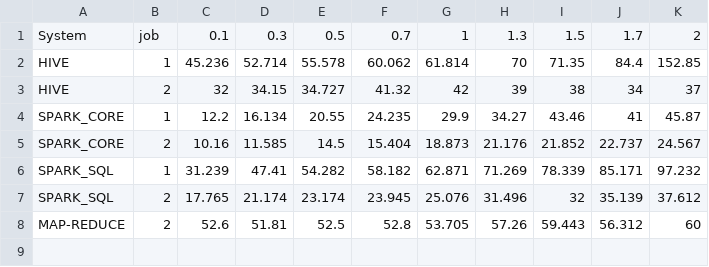
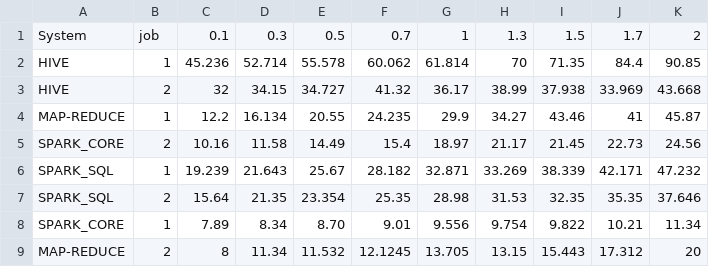
Before and after one commit to magicWiss/BigData_Project1, a CSV file: Progetto1/tempi/tempi_cluster.csv, drawn as a sheet.

```diff
--- a/Progetto1/tempi/tempi_cluster.csv
+++ b/Progetto1/tempi/tempi_cluster.csv
@@ -1,8 +1,9 @@
 System,job,0.1,0.3,0.5,0.7,1,1.3,1.5,1.7,2
-HIVE,1,45.236,52.714,55.578,60.062,61.814,70,71.35,84.4,152.85
-HIVE,2,32,34.15,34.727,41.32,42,39,38,34,37
-SPARK_CORE,1,12.2,16.134,20.55,24.235,29.9,34.27,43.46,41,45.87
-SPARK_CORE,2,10.16,11.585,14.5,15.404,18.873,21.176,21.852,22.737,24.567
-SPARK_SQL,1,31.239,47.41,54.282,58.182,62.871,71.269,78.339,85.171,97.232
-SPARK_SQL,2,17.765,21.174,23.174,23.945,25.076,31.496,32,35.139,37.612
-MAP-REDUCE,2,52.6,51.81,52.5,52.8,53.705,57.26,59.443,56.312,60
+HIVE,1,45.236,52.714,55.578,60.062,61.814,70,71.35,84.4,90.85
+HIVE,2,32,34.15,34.727,41.32,36.17,38.99,37.938,33.969,43.668
+MAP-REDUCE,1,12.2,16.134,20.55,24.235,29.9,34.27,43.46,41,45.87
+SPARK_CORE,2,10.16,11.58,14.49,15.4,18.97,21.17,21.45,22.73,24.56
+SPARK_SQL,1,19.239,21.643,25.67,28.182,32.871,33.269,38.339,42.171,47.232
+SPARK_SQL,2,15.64,21.35,23.354,25.35,28.98,31.53,32.35,35.35,37.646
+SPARK_CORE,1, 7.89,8.34,8.70,9.01,9.556, 9.754, 9.822, 10.21, 11.34
+MAP-REDUCE,2,8,11.34,11.532,12.1245,13.705,13.15,15.443,17.312,20
```
Also changed, not shown: Progetto1/tempi/tempi.csv, 43 other files.
